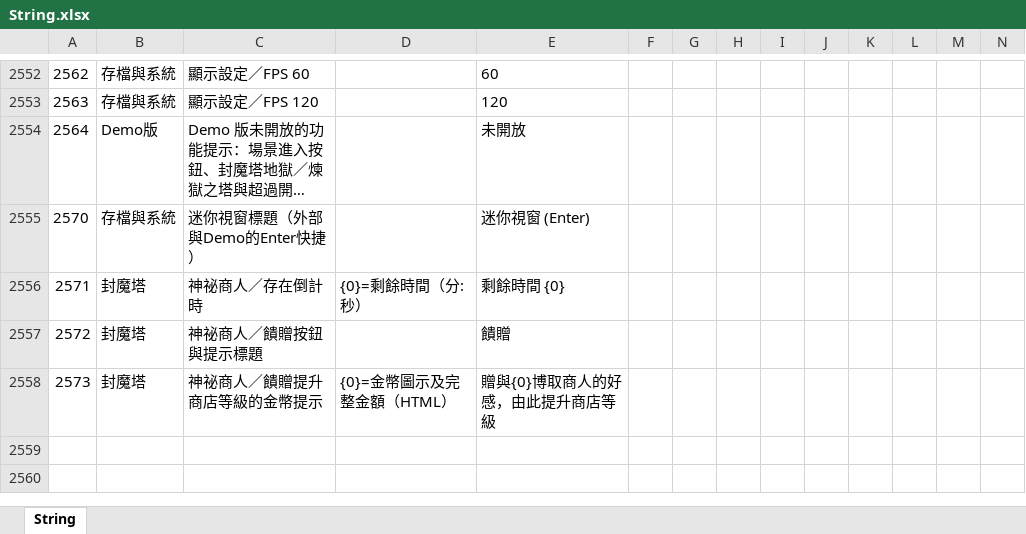
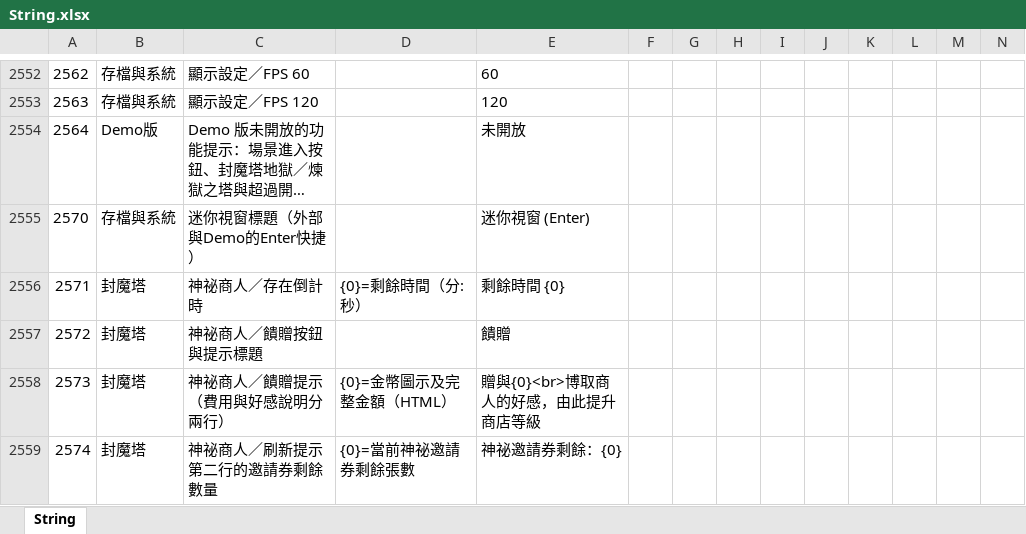
Before and after one commit to myKOF/Idle-RPG, an Excel workbook: config/Excel/String.xlsx, sheet String, drawn as a sheet; only a part is shown, gaps mark what is left out; long unchanged cells end in …; values as stored, in another font and other column widths than the file's, no borders; rows hold the shown columns only; the diff names each change by its address in the sheet, - before the commit and + after, or states it on an @@ line.

```diff
--- a/config/Excel/String.xlsx (sheet String)
+++ b/config/Excel/String.xlsx (sheet String)
-C2558: 神祕商人／饋贈提升商店等級的金幣提示
+C2558: 神祕商人／饋贈提示（費用與好感說明分兩行）
-E2558: 贈與{0}博取商人的好感，由此提升商店等級
+E2558: 贈與{0}<br>博取商人的好感，由此提升商店等級
+row 2559: 2574 | 封魔塔 | 神祕商人／刷新提示第二行的邀請券剩餘數量 | {0}=當前神祕邀請券剩餘張數 | 神祕邀請券剩餘：{0}
```
Also changed, not shown: 10 other files.
